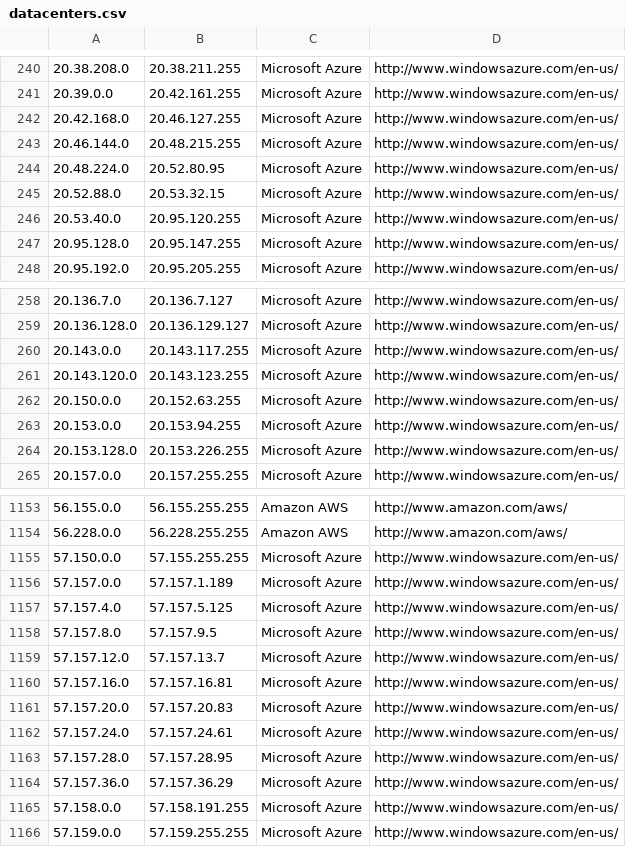
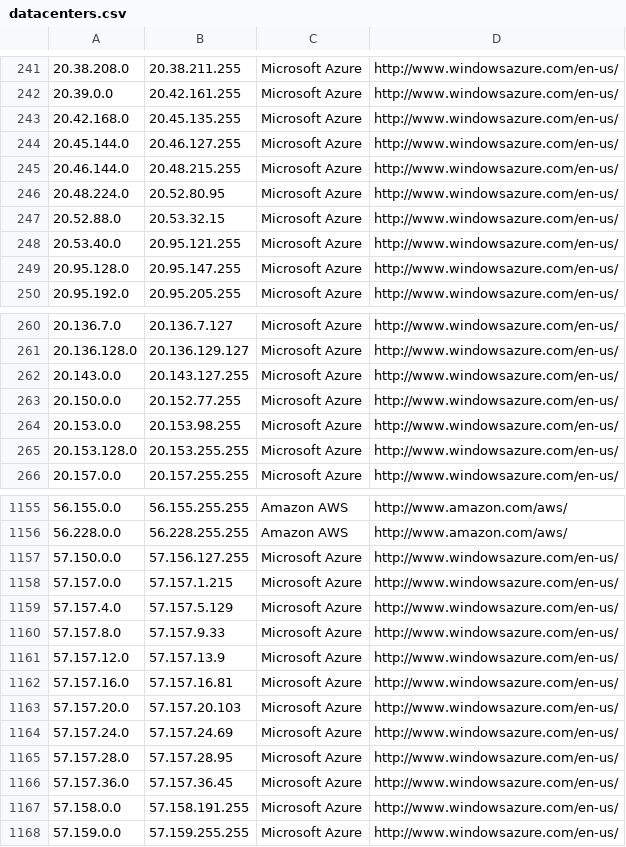
Before and after one commit to PodderApps/ipcat, a CSV file: datacenters.csv, drawn as a sheet; only a part is shown, gaps mark what is left out; the diff covers the shown part only.

Commit message:
Update IP list

```diff
--- a/datacenters.csv
+++ b/datacenters.csv
@@ -241,3 +242,4 @@
 20.39.0.0,20.42.161.255,Microsoft Azure,http://www.windowsazure.com/en-us/
-20.42.168.0,20.46.127.255,Microsoft Azure,http://www.windowsazure.com/en-us/
+20.42.168.0,20.45.135.255,Microsoft Azure,http://www.windowsazure.com/en-us/
+20.45.144.0,20.46.127.255,Microsoft Azure,http://www.windowsazure.com/en-us/
 20.46.144.0,20.48.215.255,Microsoft Azure,http://www.windowsazure.com/en-us/
@@ -245,3 +247,3 @@
 20.52.88.0,20.53.32.15,Microsoft Azure,http://www.windowsazure.com/en-us/
-20.53.40.0,20.95.120.255,Microsoft Azure,http://www.windowsazure.com/en-us/
+20.53.40.0,20.95.121.255,Microsoft Azure,http://www.windowsazure.com/en-us/
 20.95.128.0,20.95.147.255,Microsoft Azure,http://www.windowsazure.com/en-us/
@@ -259,7 +261,6 @@
 20.136.128.0,20.136.129.127,Microsoft Azure,http://www.windowsazure.com/en-us/
-20.143.0.0,20.143.117.255,Microsoft Azure,http://www.windowsazure.com/en-us/
-20.143.120.0,20.143.123.255,Microsoft Azure,http://www.windowsazure.com/en-us/
-20.150.0.0,20.152.63.255,Microsoft Azure,http://www.windowsazure.com/en-us/
-20.153.0.0,20.153.94.255,Microsoft Azure,http://www.windowsazure.com/en-us/
-20.153.128.0,20.153.226.255,Microsoft Azure,http://www.windowsazure.com/en-us/
+20.143.0.0,20.143.127.255,Microsoft Azure,http://www.windowsazure.com/en-us/
+20.150.0.0,20.152.77.255,Microsoft Azure,http://www.windowsazure.com/en-us/
+20.153.0.0,20.153.98.255,Microsoft Azure,http://www.windowsazure.com/en-us/
+20.153.128.0,20.153.255.255,Microsoft Azure,http://www.windowsazure.com/en-us/
 20.157.0.0,20.157.255.255,Microsoft Azure,http://www.windowsazure.com/en-us/
@@ -1154,12 +1156,12 @@
 56.228.0.0,56.228.255.255,Amazon AWS,http://www.amazon.com/aws/
-57.150.0.0,57.155.255.255,Microsoft Azure,http://www.windowsazure.com/en-us/
-57.157.0.0,57.157.1.189,Microsoft Azure,http://www.windowsazure.com/en-us/
-57.157.4.0,57.157.5.125,Microsoft Azure,http://www.windowsazure.com/en-us/
-57.157.8.0,57.157.9.5,Microsoft Azure,http://www.windowsazure.com/en-us/
-57.157.12.0,57.157.13.7,Microsoft Azure,http://www.windowsazure.com/en-us/
+57.150.0.0,57.156.127.255,Microsoft Azure,http://www.windowsazure.com/en-us/
+57.157.0.0,57.157.1.215,Microsoft Azure,http://www.windowsazure.com/en-us/
+57.157.4.0,57.157.5.129,Microsoft Azure,http://www.windowsazure.com/en-us/
+57.157.8.0,57.157.9.33,Microsoft Azure,http://www.windowsazure.com/en-us/
+57.157.12.0,57.157.13.9,Microsoft Azure,http://www.windowsazure.com/en-us/
 57.157.16.0,57.157.16.81,Microsoft Azure,http://www.windowsazure.com/en-us/
-57.157.20.0,57.157.20.83,Microsoft Azure,http://www.windowsazure.com/en-us/
-57.157.24.0,57.157.24.61,Microsoft Azure,http://www.windowsazure.com/en-us/
+57.157.20.0,57.157.20.103,Microsoft Azure,http://www.windowsazure.com/en-us/
+57.157.24.0,57.157.24.69,Microsoft Azure,http://www.windowsazure.com/en-us/
 57.157.28.0,57.157.28.95,Microsoft Azure,http://www.windowsazure.com/en-us/
-57.157.36.0,57.157.36.29,Microsoft Azure,http://www.windowsazure.com/en-us/
+57.157.36.0,57.157.36.45,Microsoft Azure,http://www.windowsazure.com/en-us/
 57.158.0.0,57.158.191.255,Microsoft Azure,http://www.windowsazure.com/en-us/
```
Also changed, not shown: 5 added rows and 16 edited cells elsewhere in this file, datacenters-stats.csv.
